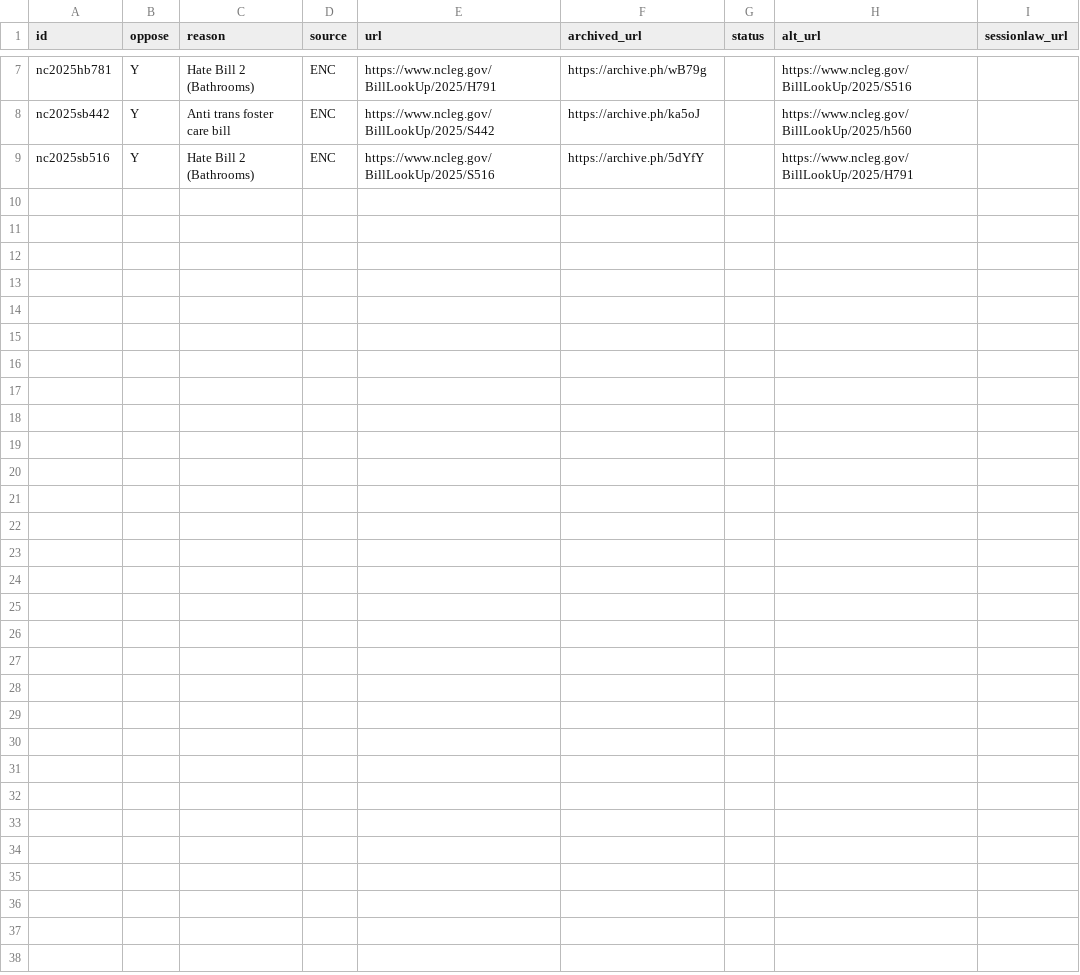
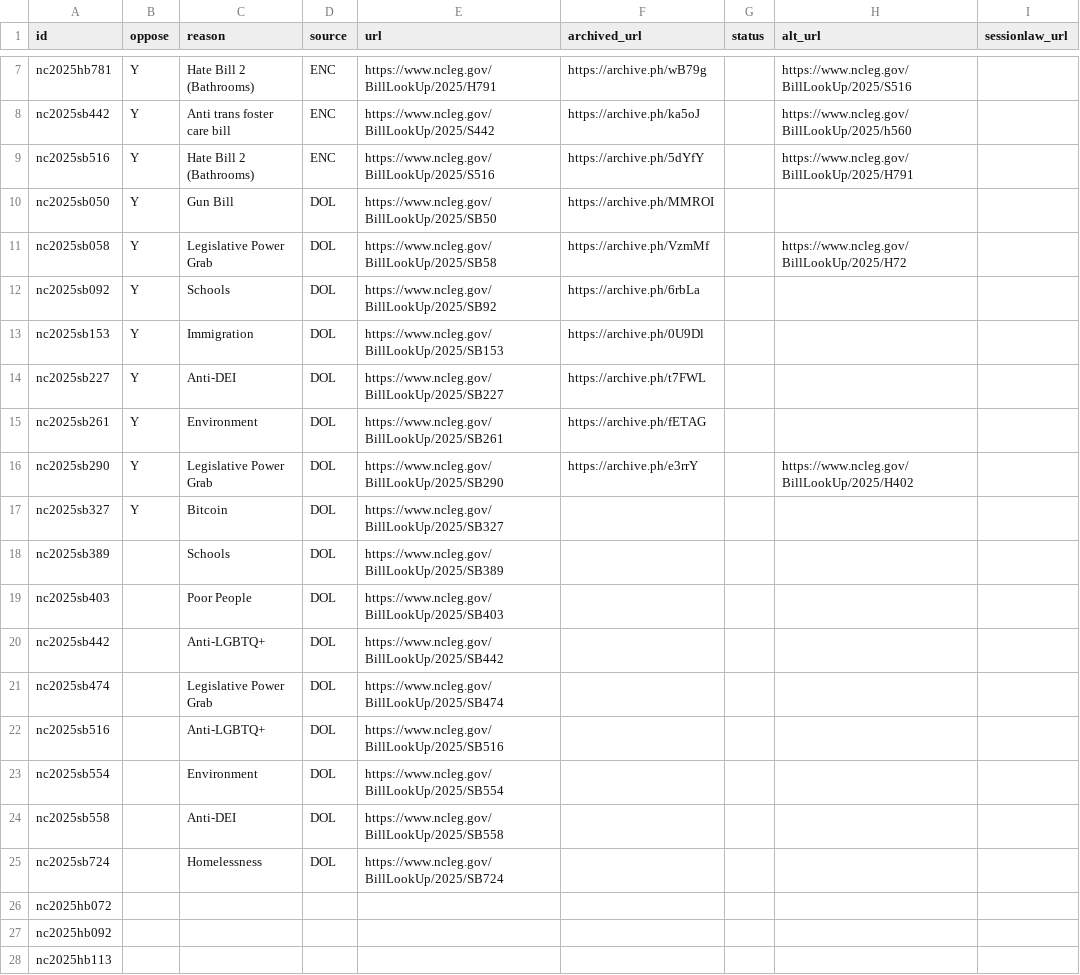
Before and after one commit to mera-me-ti-mera/prosexte, a CSV file: bills/bills.csv, drawn as a sheet; only a part is shown, gaps mark what is left out; the diff covers the shown part only; the diff names each change by its address in the sheet, - before the commit and + after, or states it on an @@ line.

Commit message:
Started adding DOL bills

```diff
--- a/bills/bills.csv
+++ b/bills/bills.csv
+row 10: nc2025sb050 | Y | Gun Bill | DOL | https://www.ncleg.gov/BillLookUp/2025/SB50 | https://archive.ph/MMROI
+row 11: nc2025sb058 | Y | Legislative Power Grab | DOL | https://www.ncleg.gov/BillLookUp/2025/SB58 | https://archive.ph/VzmMf |  | https://www.ncleg.gov/BillLookUp/2025/H72
+row 12: nc2025sb092 | Y | Schools | DOL | https://www.ncleg.gov/BillLookUp/2025/SB92 | https://archive.ph/6rbLa
+row 13: nc2025sb153 | Y | Immigration | DOL | https://www.ncleg.gov/BillLookUp/2025/SB153 | https://archive.ph/0U9Dl
+row 14: nc2025sb227 | Y | Anti-DEI | DOL | https://www.ncleg.gov/BillLookUp/2025/SB227 | https://archive.ph/t7FWL
+row 15: nc2025sb261 | Y | Environment | DOL | https://www.ncleg.gov/BillLookUp/2025/SB261 | https://archive.ph/fETAG
+row 16: nc2025sb290 | Y | Legislative Power Grab | DOL | https://www.ncleg.gov/BillLookUp/2025/SB290 | https://archive.ph/e3rrY |  | https://www.ncleg.gov/BillLookUp/2025/H402
+row 17: nc2025sb327 | Y | Bitcoin | DOL | https://www.ncleg.gov/BillLookUp/2025/SB327
+row 18: nc2025sb389 |  | Schools | DOL | https://www.ncleg.gov/BillLookUp/2025/SB389
+row 19: nc2025sb403 |  | Poor People | DOL | https://www.ncleg.gov/BillLookUp/2025/SB403
+row 20: nc2025sb442 |  | Anti-LGBTQ+ | DOL | https://www.ncleg.gov/BillLookUp/2025/SB442
+row 21: nc2025sb474 |  | Legislative Power Grab | DOL | https://www.ncleg.gov/BillLookUp/2025/SB474
+row 22: nc2025sb516 |  | Anti-LGBTQ+ | DOL | https://www.ncleg.gov/BillLookUp/2025/SB516
+row 23: nc2025sb554 |  | Environment | DOL | https://www.ncleg.gov/BillLookUp/2025/SB554
+row 24: nc2025sb558 |  | Anti-DEI | DOL | https://www.ncleg.gov/BillLookUp/2025/SB558
+row 25: nc2025sb724 |  | Homelessness | DOL | https://www.ncleg.gov/BillLookUp/2025/SB724
+row 26: nc2025hb072
+row 27: nc2025hb092
+row 28: nc2025hb113
```
Also changed, not shown: 21 added rows elsewhere in this file.
